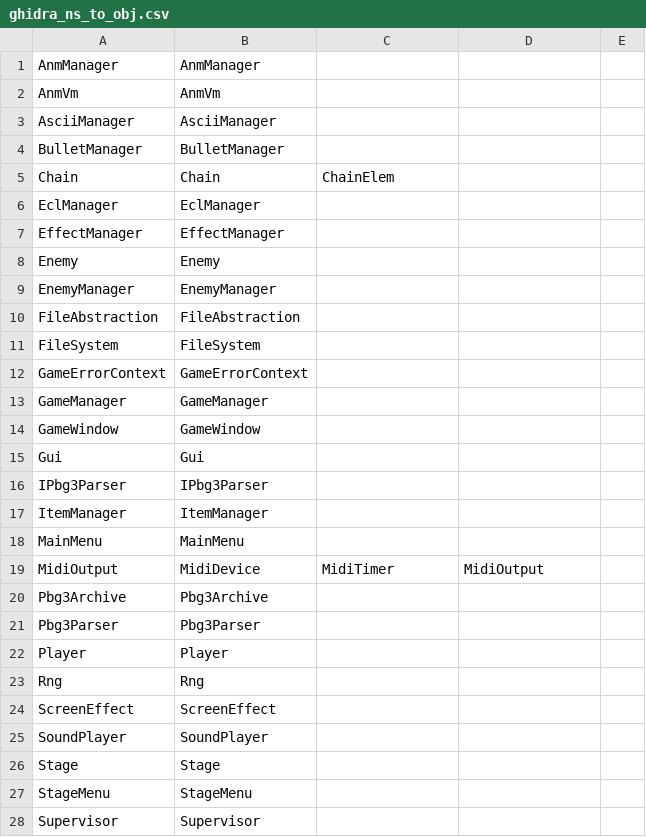
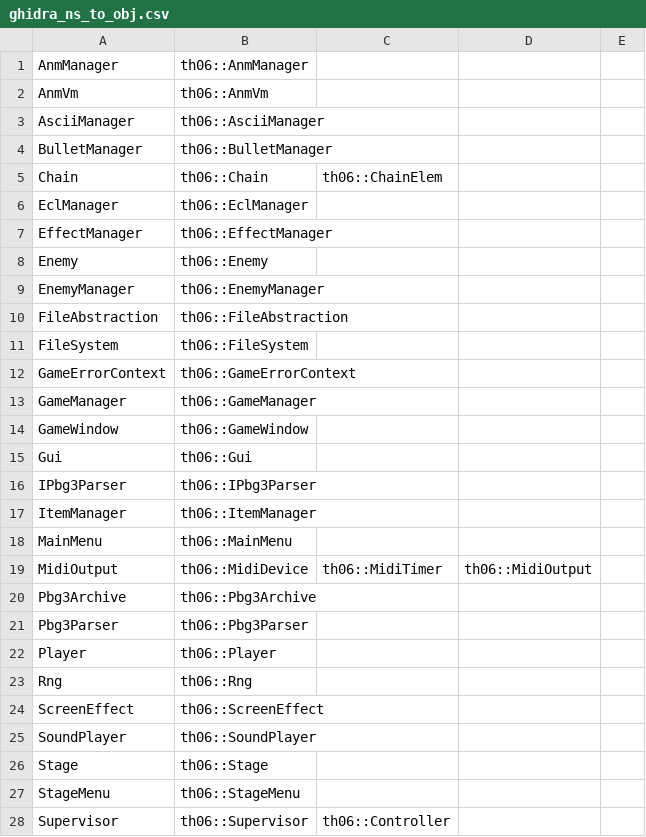
Before and after one commit to izy1sky/th06, a CSV file: config/ghidra_ns_to_obj.csv, drawn as a sheet; only a part is shown; the diff covers the shown part only.

```diff
--- a/config/ghidra_ns_to_obj.csv
+++ b/config/ghidra_ns_to_obj.csv
@@ -1,28 +1,28 @@
-AnmManager,AnmManager
-AnmVm,AnmVm
-AsciiManager,AsciiManager
-BulletManager,BulletManager
-Chain,Chain,ChainElem
-EclManager,EclManager
-EffectManager,EffectManager
-Enemy,Enemy
-EnemyManager,EnemyManager
-FileAbstraction,FileAbstraction
-FileSystem,FileSystem
-GameErrorContext,GameErrorContext
-GameManager,GameManager
-GameWindow,GameWindow
-Gui,Gui
-IPbg3Parser,IPbg3Parser
-ItemManager,ItemManager
-MainMenu,MainMenu
-MidiOutput,MidiDevice,MidiTimer,MidiOutput
-Pbg3Archive,Pbg3Archive
-Pbg3Parser,Pbg3Parser
-Player,Player
-Rng,Rng
-ScreenEffect,ScreenEffect
-SoundPlayer,SoundPlayer
-Stage,Stage
-StageMenu,StageMenu
-Supervisor,Supervisor
+AnmManager,th06::AnmManager
+AnmVm,th06::AnmVm
+AsciiManager,th06::AsciiManager
+BulletManager,th06::BulletManager
+Chain,th06::Chain,th06::ChainElem
+EclManager,th06::EclManager
+EffectManager,th06::EffectManager
+Enemy,th06::Enemy
+EnemyManager,th06::EnemyManager
+FileAbstraction,th06::FileAbstraction
+FileSystem,th06::FileSystem
+GameErrorContext,th06::GameErrorContext
+GameManager,th06::GameManager
+GameWindow,th06::GameWindow
+Gui,th06::Gui
+IPbg3Parser,th06::IPbg3Parser
+ItemManager,th06::ItemManager
+MainMenu,th06::MainMenu
+MidiOutput,th06::MidiDevice,th06::MidiTimer,th06::MidiOutput
+Pbg3Archive,th06::Pbg3Archive
+Pbg3Parser,th06::Pbg3Parser
+Player,th06::Player
+Rng,th06::Rng
+ScreenEffect,th06::ScreenEffect
+SoundPlayer,th06::SoundPlayer
+Stage,th06::Stage
+StageMenu,th06::StageMenu
+Supervisor,th06::Supervisor,th06::Controller
```
Also changed, not shown: 2 added rows and 6 edited cells elsewhere in this file, config/implemented.csv, config/stubbed.csv, 3 other files.
